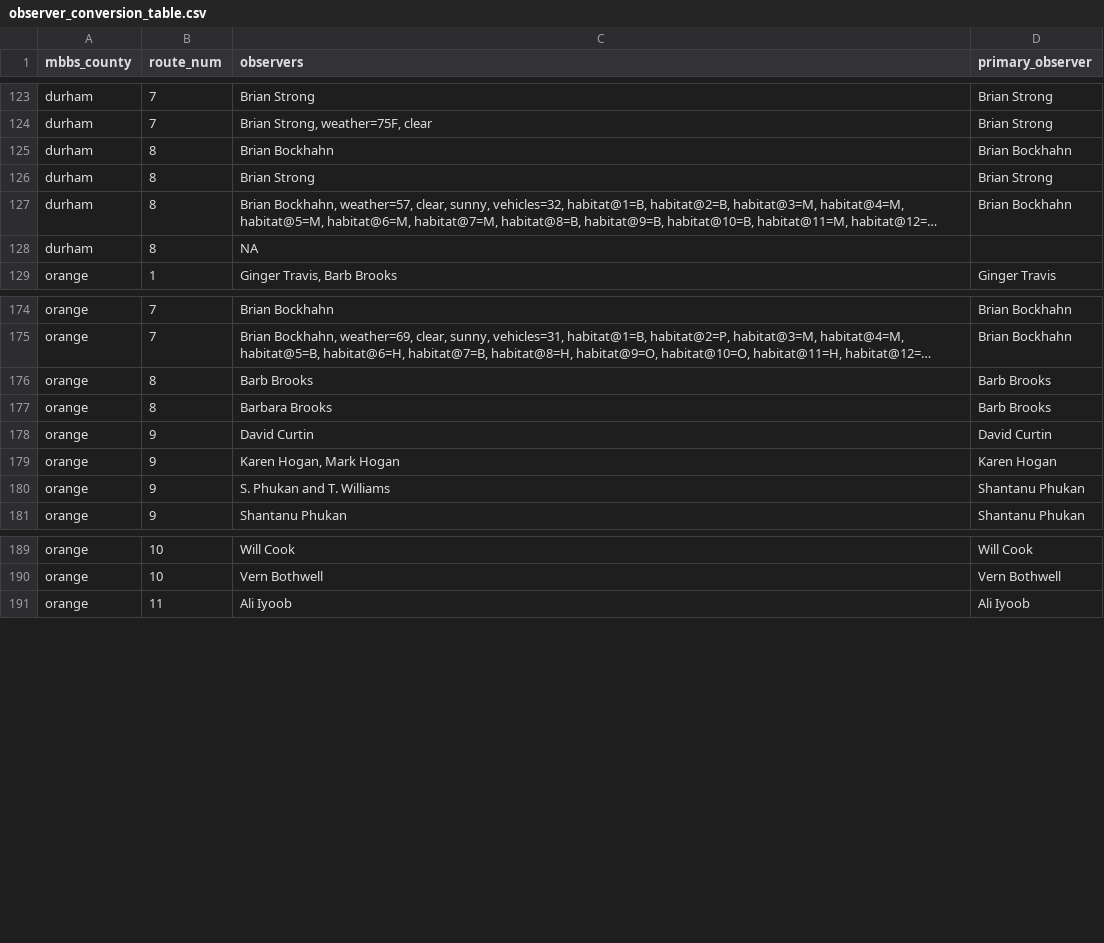
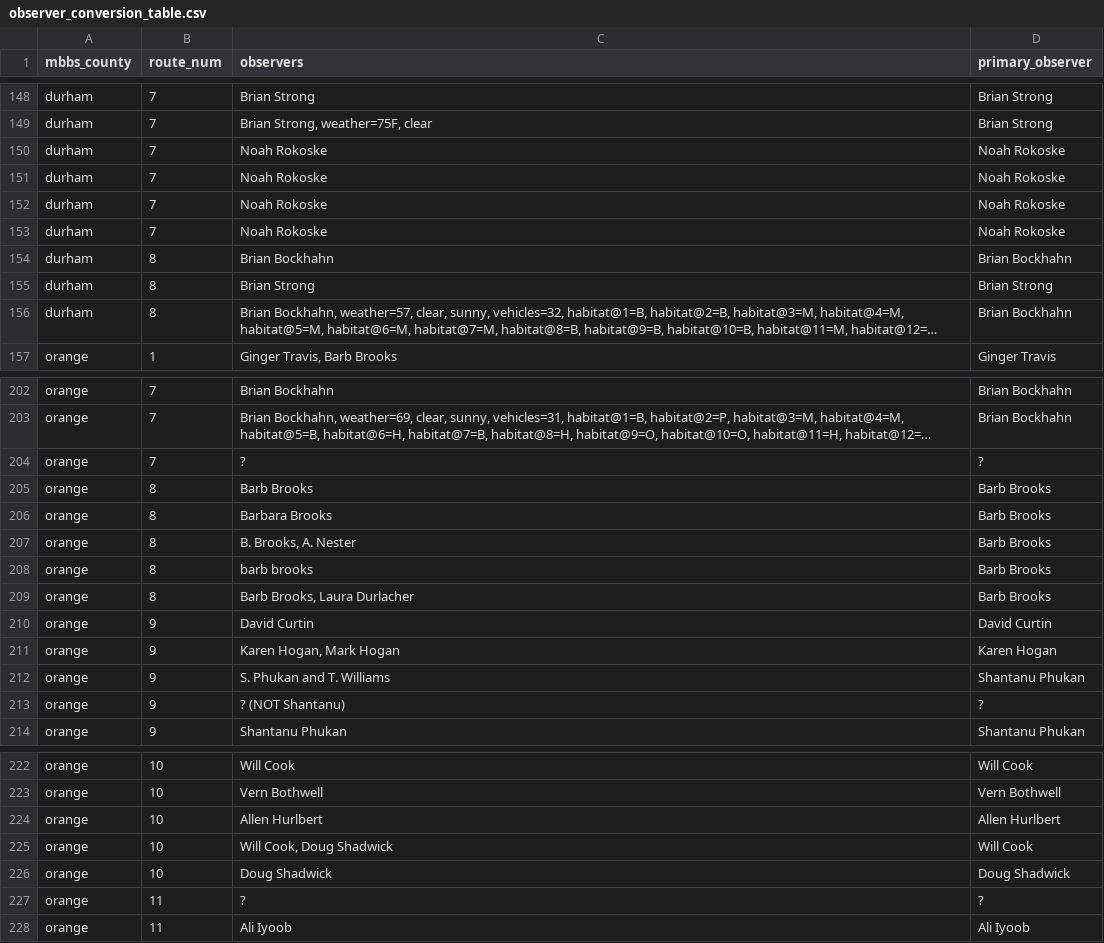
Before and after one commit to nc-minibbs/mbbs, a CSV file: inst/extdata/observer_conversion_table.csv, drawn as a sheet; only a part is shown, gaps mark what is left out; long unchanged cells end in …; removed rows and columns are numbered as before the commit, all else as after; the diff covers the shown part only; the diff names each change by its address in the sheet, - before the commit and + after, or states it on an @@ line.

```diff
--- a/inst/extdata/observer_conversion_table.csv
+++ b/inst/extdata/observer_conversion_table.csv
+row 150: durham | 7 | Noah Rokoske | Noah Rokoske
+row 151: durham | 7 | Noah Rokoske | Noah Rokoske
+row 152: durham | 7 | Noah Rokoske | Noah Rokoske
+row 153: durham | 7 | Noah Rokoske | Noah Rokoske
-row 128: durham | 8 | NA
+row 204: orange | 7 | ? | ?
+row 207: orange | 8 | B. Brooks, A. Nester | Barb Brooks
+row 208: orange | 8 | barb brooks | Barb Brooks
+row 209: orange | 8 | Barb Brooks, Laura Durlacher | Barb Brooks
+row 213: orange | 9 | ? (NOT Shantanu) | ?
+row 224: orange | 10 | Allen Hurlbert | Allen Hurlbert
+row 225: orange | 10 | Will Cook, Doug Shadwick | Will Cook
+row 226: orange | 10 | Doug Shadwick | Doug Shadwick
+row 227: orange | 11 | ? | ?
```
Also changed, not shown: 26 added rows and 1 edited cell elsewhere in this file, inst/extdata/survey_list.csv, 5 other files.
